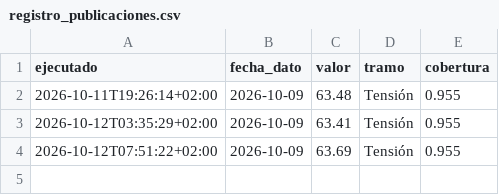
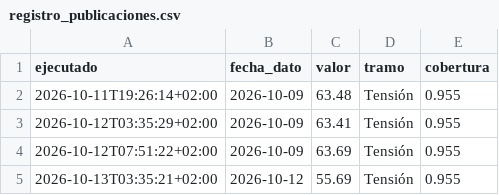
Before and after one commit to elespeculador-datos/ifg, a CSV file: docs/registro_publicaciones.csv, drawn as a sheet; the diff names each change by its address in the sheet, - before the commit and + after, or states it on an @@ line.

```diff
--- a/docs/registro_publicaciones.csv
+++ b/docs/registro_publicaciones.csv
+row 5: 2026-10-13T03:35:21+02:00 | 2026-10-12 | 55.69 | Tensión | 0.955
```
Also changed, not shown: datos/prima.csv, docs/ifg_serie.csv, 4 other files.
